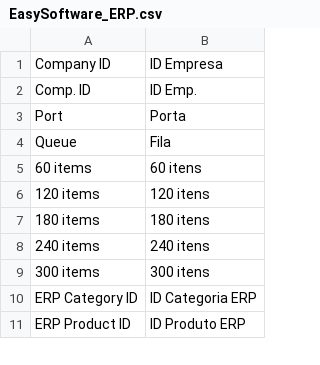
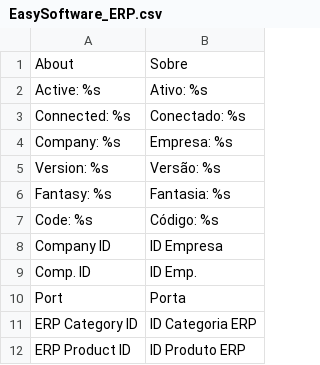
Before and after one commit to gamuzatech/tolucastore-magento, a CSV file: magento-lts-1.9.4.x/app/locale/pt_BR/EasySoftware_ERP.csv, drawn as a sheet; only a part is shown.

Commit message:
Atualizado modulo EasySoftware_ERP: adicionado exibição de informações sobre o firebird na config

```diff
--- a/magento-lts-1.9.4.x/app/locale/pt_BR/EasySoftware_ERP.csv
+++ b/magento-lts-1.9.4.x/app/locale/pt_BR/EasySoftware_ERP.csv
@@ -1 +1,8 @@
+"About","Sobre"
+"Active: %s","Ativo: %s"
+"Connected: %s","Conectado: %s"
+"Company: %s","Empresa: %s"
+"Version: %s","Versão: %s"
+"Fantasy: %s","Fantasia: %s"
+"Code: %s","Código: %s"
 "Company ID","ID Empresa"
@@ -3,8 +10,2 @@
 "Port","Porta"
-"Queue","Fila"
-"60 items","60 itens"
-"120 items","120 itens"
-"180 items","180 itens"
-"240 items","240 itens"
-"300 items","300 itens"
 "ERP Category ID","ID Categoria ERP"
```
Also changed, not shown: 2 other files.
